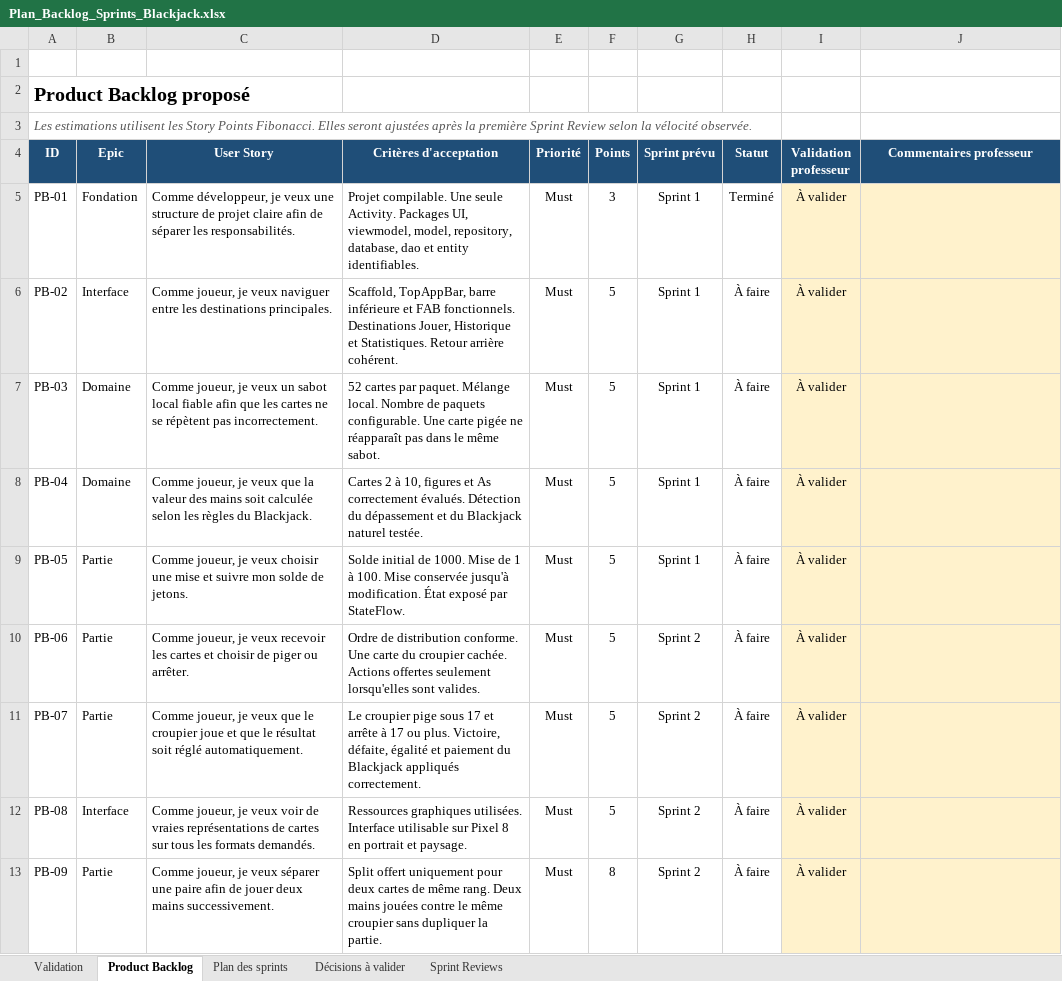
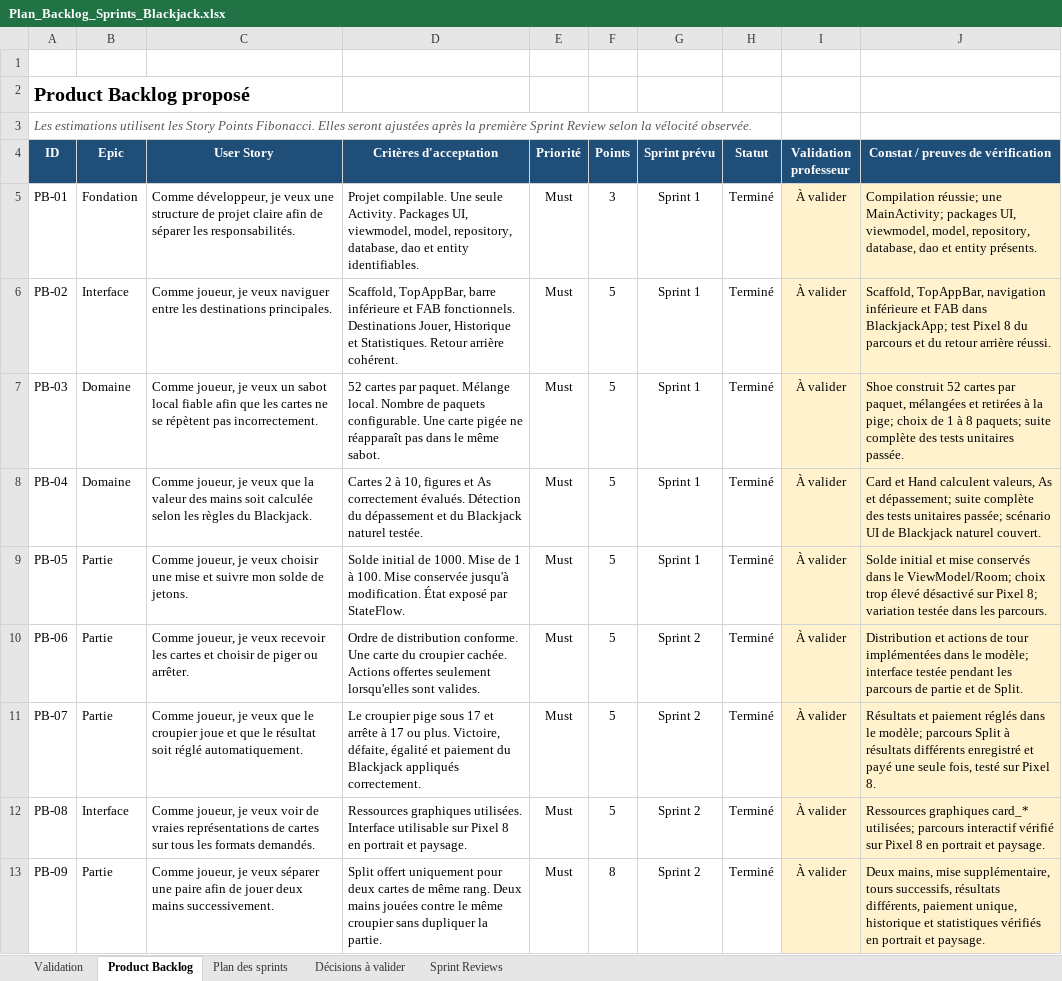
Before and after one commit to oceane-talla/Blackjack, an Excel workbook: outputs/backlog-blackjack/Plan_Backlog_Sprints_Blackjack.xlsx, sheet Product Backlog, drawn as a sheet; only a part is shown; values as stored, in another font and other column widths than the file's, no borders; conditional formats and table styles not drawn; the diff covers the shown part only; the diff names each change by its address in the sheet, - before the commit and + after, or states it on an @@ line.

Commit message:
Complete blackjack gameplay and persistence

```diff
--- a/outputs/backlog-blackjack/Plan_Backlog_Sprints_Blackjack.xlsx (sheet Product Backlog)
+++ b/outputs/backlog-blackjack/Plan_Backlog_Sprints_Blackjack.xlsx (sheet Product Backlog)
-J4: Commentaires professeur
+J4: Constat / preuves de vérification
-J5: (empty)
+J5: Compilation réussie; une MainActivity; packages UI, viewmodel, model, repository, database, dao et entity présents.
-H6:H13 (Statut): À faire
+H6:H13 (Statut): Terminé
-J6: (empty)
+J6: Scaffold, TopAppBar, navigation inférieure et FAB dans BlackjackApp; test Pixel 8 du parcours et du retour arrière réussi.
-J7: (empty)
+J7: Shoe construit 52 cartes par paquet, mélangées et retirées à la pige; choix de 1 à 8 paquets; suite complète des tests unitaires passée.
-J8: (empty)
+J8: Card et Hand calculent valeurs, As et dépassement; suite complète des tests unitaires passée; scénario UI de Blackjack naturel couvert.
-J9: (empty)
+J9: Solde initial et mise conservés dans le ViewModel/Room; choix trop élevé désactivé sur Pixel 8; variation testée dans les parcours.
-J10: (empty)
+J10: Distribution et actions de tour implémentées dans le modèle; interface testée pendant les parcours de partie et de Split.
-J11: (empty)
+J11: Résultats et paiement réglés dans le modèle; parcours Split à résultats différents enregistré et payé une seule fois, testé sur Pixel 8.
-J12: (empty)
+J12: Ressources graphiques card_* utilisées; parcours interactif vérifié sur Pixel 8 en portrait et paysage.
-J13: (empty)
+J13: Deux mains, mise supplémentaire, tours successifs, résultats différents, paiement unique, historique et statistiques vérifiés en portrait et paysage.
```
Also changed, not shown: 15 edited cells elsewhere in this sheet, sheet Sprint Reviews, sheet Décisions à valider, 48 other files.
